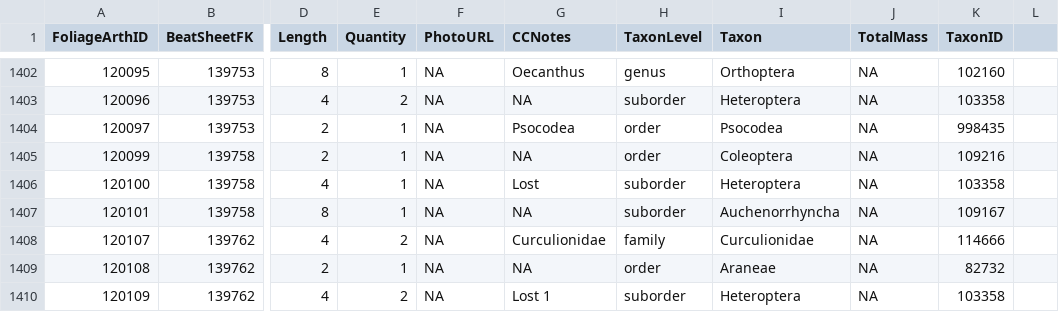
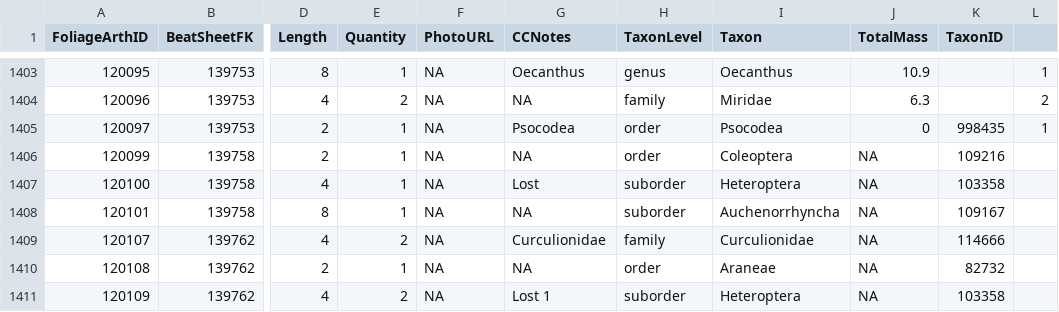
Before and after one commit to IREdwards27/arths-on-landscapes, a CSV file: data/foliagearths_ 2022-08-29 .csv, drawn as a sheet; only a part is shown, gaps mark what is left out; addresses are those after the commit; the diff covers the shown part only; the diff names each change by its address in the sheet, - before the commit and + after, or states it on an @@ line.

```diff
--- a/data/foliagearths_ 2022-08-29 .csv
+++ b/data/foliagearths_ 2022-08-29 .csv
-I1403 (Taxon): Orthoptera
+I1403 (Taxon): Oecanthus
-J1403 (TotalMass): NA
+J1403 (TotalMass): 10.9
-K1403 (TaxonID): 102160
+K1403 (TaxonID): (empty)
-L1403: (empty)
+L1403: 1
-H1404 (TaxonLevel): suborder
+H1404 (TaxonLevel): family
-I1404 (Taxon): Heteroptera
+I1404 (Taxon): Miridae
-J1404 (TotalMass): NA
+J1404 (TotalMass): 6.3
-K1404 (TaxonID): 103358
+K1404 (TaxonID): (empty)
-L1404: (empty)
+L1404: 2
-J1405 (TotalMass): NA
+J1405 (TotalMass): 0
-L1405: (empty)
+L1405: 1
```
Also changed, not shown: 1 added row and 35 edited cells elsewhere in this file, data/beatsheets_2022-08-16.csv.
